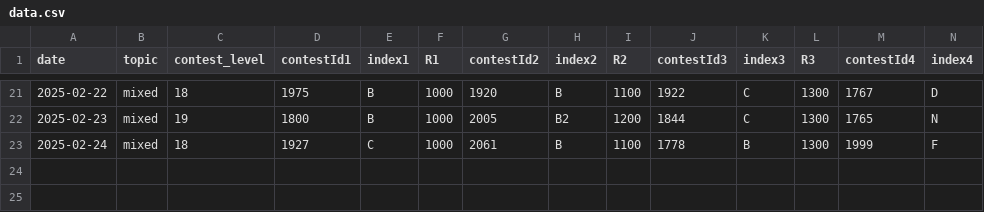
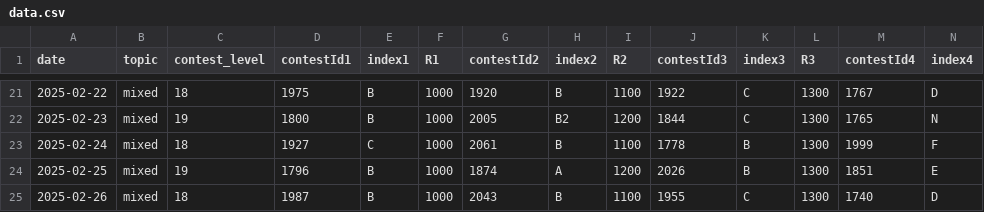
Before and after one commit to gShahr/competitive-programming, a CSV file: codeforces/theme-cp-practice/back_up_data/data.csv, drawn as a sheet; only a part is shown, gaps mark what is left out; rows hold the shown columns only; the diff names each change by its address in the sheet, - before the commit and + after, or states it on an @@ line.

Commit message:
Update data.csv with additional contest entries for 2025-02-25 and 2025-02-26

```diff
--- a/codeforces/theme-cp-practice/back_up_data/data.csv
+++ b/codeforces/theme-cp-practice/back_up_data/data.csv
+row 24: 2025-02-25 | mixed | 19 | 1796 | B | 1000 | 1874 | A | 1200 | 2026 | B | 1300 | 1851 | E
+row 25: 2025-02-26 | mixed | 18 | 1987 | B | 1000 | 2043 | B | 1100 | 1955 | C | 1300 | 1740 | D
```
